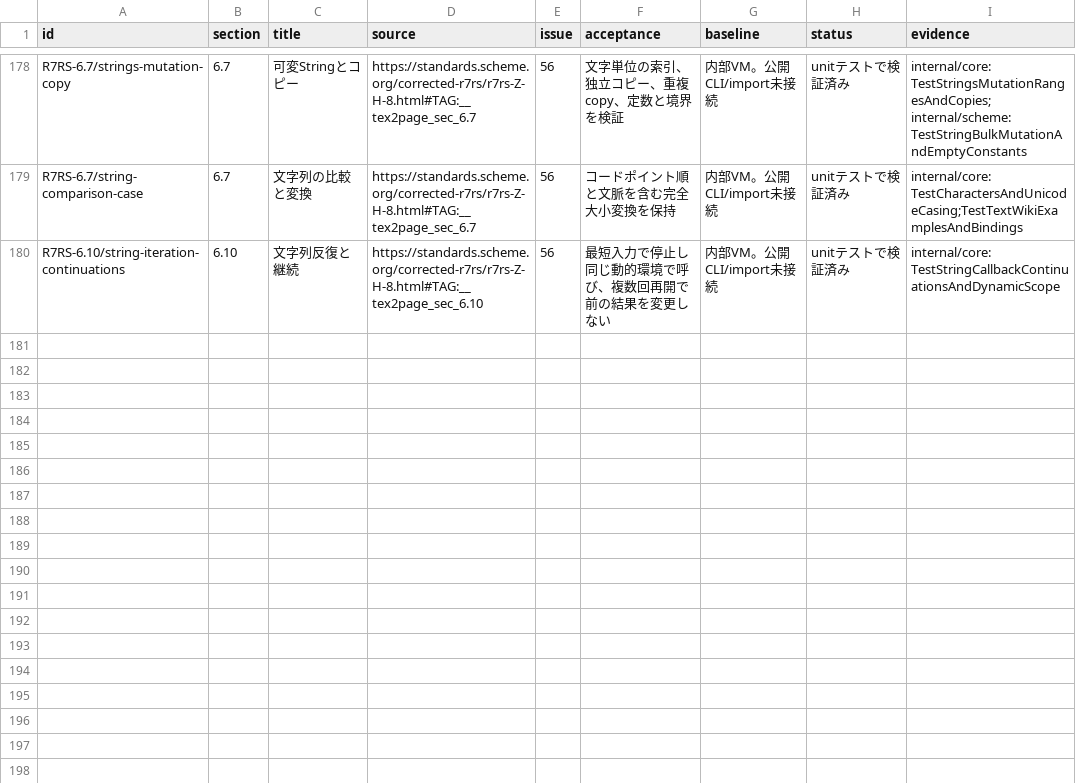
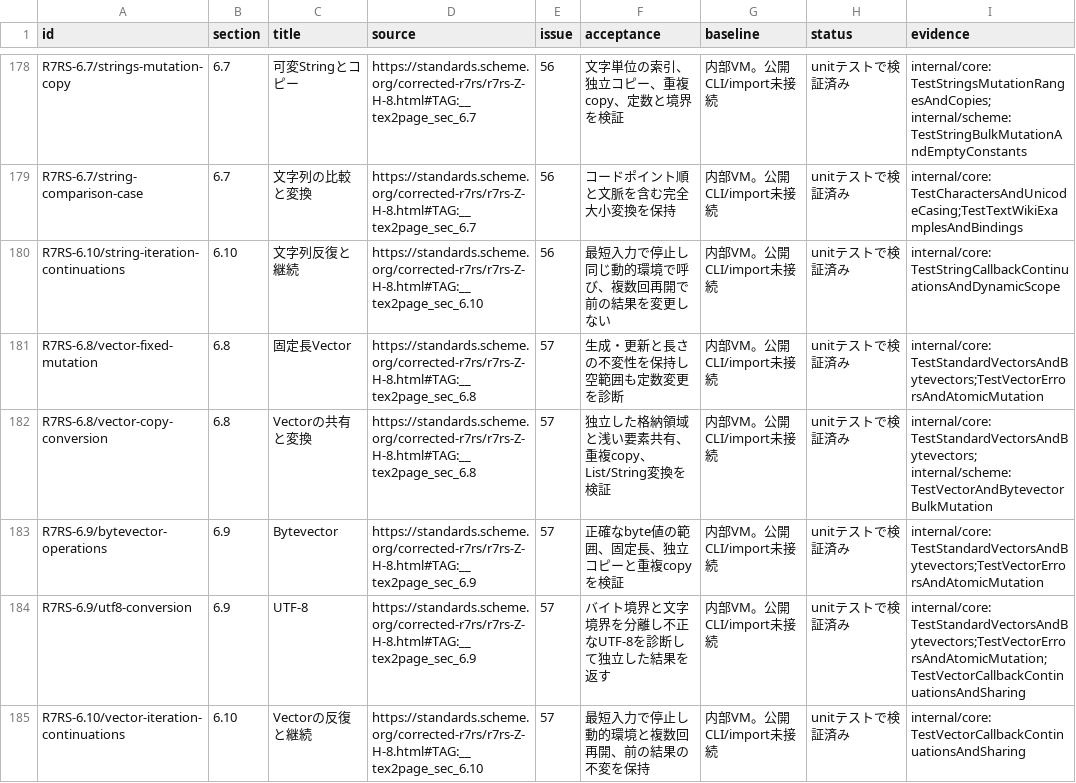
Before and after one commit to 0x6d61/guri, a CSV file: docs/r7rs/requirements.csv, drawn as a sheet; only a part is shown, gaps mark what is left out; the diff names each change by its address in the sheet, - before the commit and + after, or states it on an @@ line.

Commit message:
feat: implement fixed-length vectors bytevectors and UTF-8 (#57)

```diff
--- a/docs/r7rs/requirements.csv
+++ b/docs/r7rs/requirements.csv
+row 181: R7RS-6.8/vector-fixed-mutation | 6.8 | 固定長Vector | https://standards.scheme.org/corrected-r7rs/r7rs-Z-H-8.html#TAG:__tex2page_sec_6.8 | 57 | 生成・更新と長さの不変性を保持し空範囲も定数変更を診断 | 内部VM。公開CLI/import未接続 | unitテストで検証済み | internal/core: TestStandardVectorsAndBytevectors;TestVectorErrorsAndAtomicMutation
+row 182: R7RS-6.8/vector-copy-conversion | 6.8 | Vectorの共有と変換 | https://standards.scheme.org/corrected-r7rs/r7rs-Z-H-8.html#TAG:__tex2page_sec_6.8 | 57 | 独立した格納領域と浅い要素共有、重複copy、List/String変換を検証 | 内部VM。公開CLI/import未接続 | unitテストで検証済み | internal/core: TestStandardVectorsAndBytevectors; internal/scheme: TestVectorAndBytevectorBulkMutation
+row 183: R7RS-6.9/bytevector-operations | 6.9 | Bytevector | https://standards.scheme.org/corrected-r7rs/r7rs-Z-H-8.html#TAG:__tex2page_sec_6.9 | 57 | 正確なbyte値の範囲、固定長、独立コピーと重複copyを検証 | 内部VM。公開CLI/import未接続 | unitテストで検証済み | internal/core: TestStandardVectorsAndBytevectors;TestVectorErrorsAndAtomicMutation
+row 184: R7RS-6.9/utf8-conversion | 6.9 | UTF-8 | https://standards.scheme.org/corrected-r7rs/r7rs-Z-H-8.html#TAG:__tex2page_sec_6.9 | 57 | バイト境界と文字境界を分離し不正なUTF-8を診断して独立した結果を返す | 内部VM。公開CLI/import未接続 | unitテストで検証済み | internal/core: TestStandardVectorsAndBytevectors;TestVectorErrorsAndAtomicMutation;TestVectorCallbackContinuationsAndSharing
+row 185: R7RS-6.10/vector-iteration-continuations | 6.10 | Vectorの反復と継続 | https://standards.scheme.org/corrected-r7rs/r7rs-Z-H-8.html#TAG:__tex2page_sec_6.10 | 57 | 最短入力で停止し動的環境と複数回再開、前の結果の不変を保持 | 内部VM。公開CLI/import未接続 | unitテストで検証済み | internal/core: TestVectorCallbackContinuationsAndSharing
```
Also changed, not shown: 16 other files.
